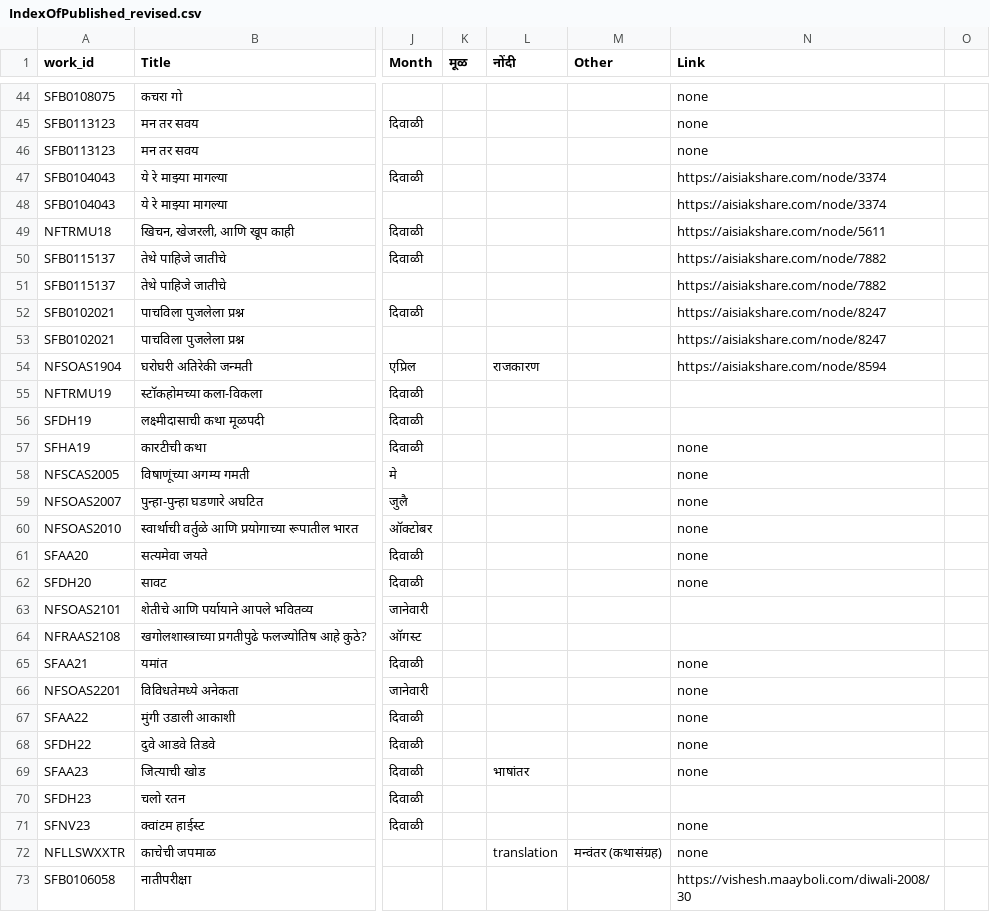
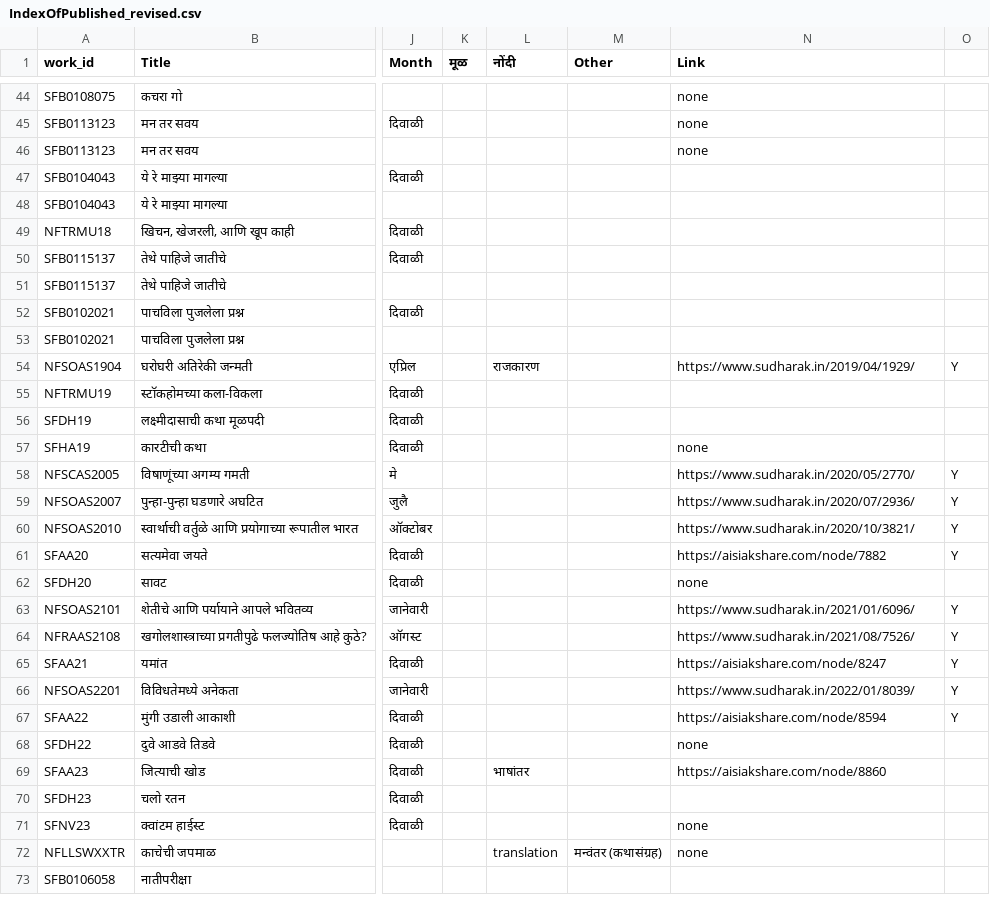
Before and after one commit to AshishMahabal/writings, a CSV file: IndexOfPublished_revised.csv, drawn as a sheet; only a part is shown, gaps mark what is left out; the diff covers the shown part only; the diff names each change by its address in the sheet, - before the commit and + after, or states it on an @@ line.

Commit message:
online links added

```diff
--- a/IndexOfPublished_revised.csv
+++ b/IndexOfPublished_revised.csv
-N47:N48 (Link): https://aisiakshare.com/node/3374
+N47:N48 (Link): (empty)
-N49 (Link): https://aisiakshare.com/node/5611
+N49 (Link): (empty)
-N50:N51 (Link): https://aisiakshare.com/node/7882
+N50:N51 (Link): (empty)
-N52:N53 (Link): https://aisiakshare.com/node/8247
+N52:N53 (Link): (empty)
-N54 (Link): https://aisiakshare.com/node/8594
+N54 (Link): https://www.sudharak.in/2019/04/1929/
-O54: (empty)
+O54: Y
-N58 (Link): none
+N58 (Link): https://www.sudharak.in/2020/05/2770/
-O58:O61: (empty)
+O58:O61: Y
-N59 (Link): none
+N59 (Link): https://www.sudharak.in/2020/07/2936/
-N60 (Link): none
+N60 (Link): https://www.sudharak.in/2020/10/3821/
-N61 (Link): none
+N61 (Link): https://aisiakshare.com/node/7882
-N63 (Link): (empty)
+N63 (Link): https://www.sudharak.in/2021/01/6096/
-O63:O67: (empty)
+O63:O67: Y
-N64 (Link): (empty)
+N64 (Link): https://www.sudharak.in/2021/08/7526/
-N65 (Link): none
+N65 (Link): https://aisiakshare.com/node/8247
-N66 (Link): none
+N66 (Link): https://www.sudharak.in/2022/01/8039/
-N67 (Link): none
+N67 (Link): https://aisiakshare.com/node/8594
-N69 (Link): none
+N69 (Link): https://aisiakshare.com/node/8860
-N73 (Link): https://vishesh.maayboli.com/diwali-2008/30
+N73 (Link): (empty)
```
Also changed, not shown: 45 edited cells elsewhere in this file, 10 other files.
